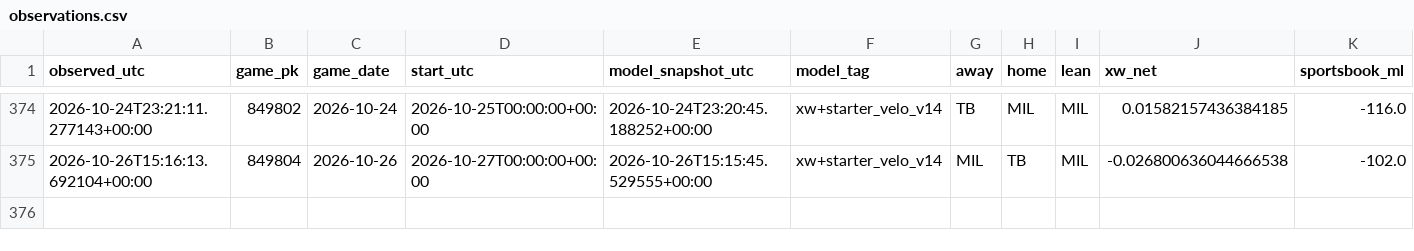
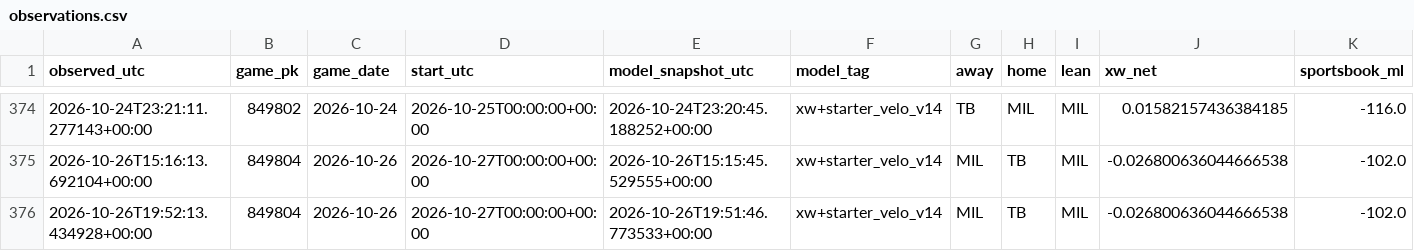
Before and after one commit to Dave356w/Dave356w, a CSV file: data/paper_kalshi/observations.csv, drawn as a sheet; only a part is shown, gaps mark what is left out; rows hold the shown columns only; the diff names each change by its address in the sheet, - before the commit and + after, or states it on an @@ line.

```diff
--- a/data/paper_kalshi/observations.csv
+++ b/data/paper_kalshi/observations.csv
+row 376: 2026-10-26T19:52:13.434928+00:00 | 849804 | 2026-10-26 | 2026-10-27T00:00:00+00:00 | 2026-10-26T19:51:46.773533+00:00 | xw+starter_velo_v14 | MIL | TB | MIL | -0.026800636044666538 | -102.0
```
Also changed, not shown: data/paper_kalshi/positions.csv, 1 other file.
